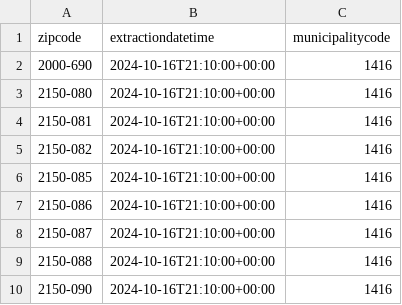
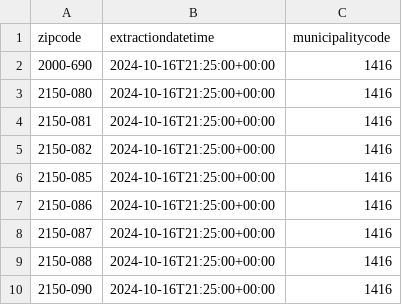
Before and after one commit to pmaf/scrape-power-outages-portugal, a CSV file: outages-per-geography.csv, drawn as a sheet.

```diff
--- a/outages-per-geography.csv
+++ b/outages-per-geography.csv
@@ -1,10 +1,10 @@
 zipcode,extractiondatetime,municipalitycode
-2000-690,2024-10-16T21:10:00+00:00,1416
-2150-080,2024-10-16T21:10:00+00:00,1416
-2150-081,2024-10-16T21:10:00+00:00,1416
-2150-082,2024-10-16T21:10:00+00:00,1416
-2150-085,2024-10-16T21:10:00+00:00,1416
-2150-086,2024-10-16T21:10:00+00:00,1416
-2150-087,2024-10-16T21:10:00+00:00,1416
-2150-088,2024-10-16T21:10:00+00:00,1416
-2150-090,2024-10-16T21:10:00+00:00,1416
+2000-690,2024-10-16T21:25:00+00:00,1416
+2150-080,2024-10-16T21:25:00+00:00,1416
+2150-081,2024-10-16T21:25:00+00:00,1416
+2150-082,2024-10-16T21:25:00+00:00,1416
+2150-085,2024-10-16T21:25:00+00:00,1416
+2150-086,2024-10-16T21:25:00+00:00,1416
+2150-087,2024-10-16T21:25:00+00:00,1416
+2150-088,2024-10-16T21:25:00+00:00,1416
+2150-090,2024-10-16T21:25:00+00:00,1416
```
